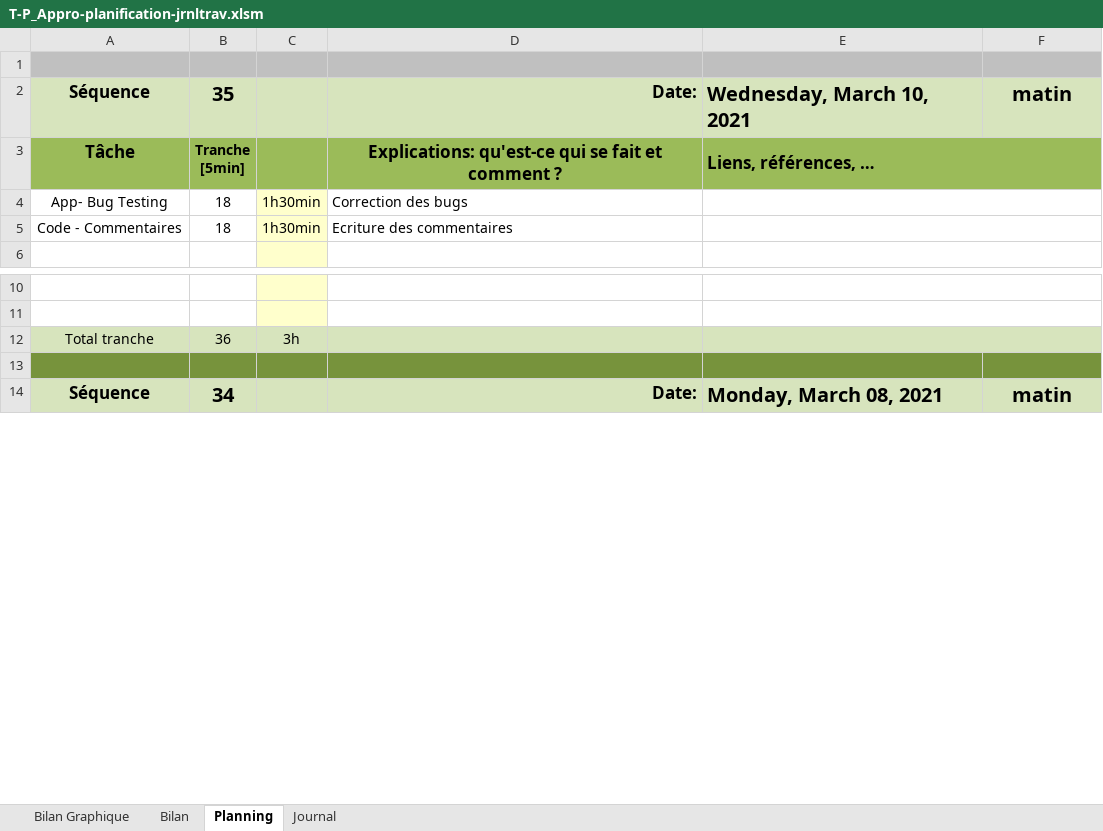
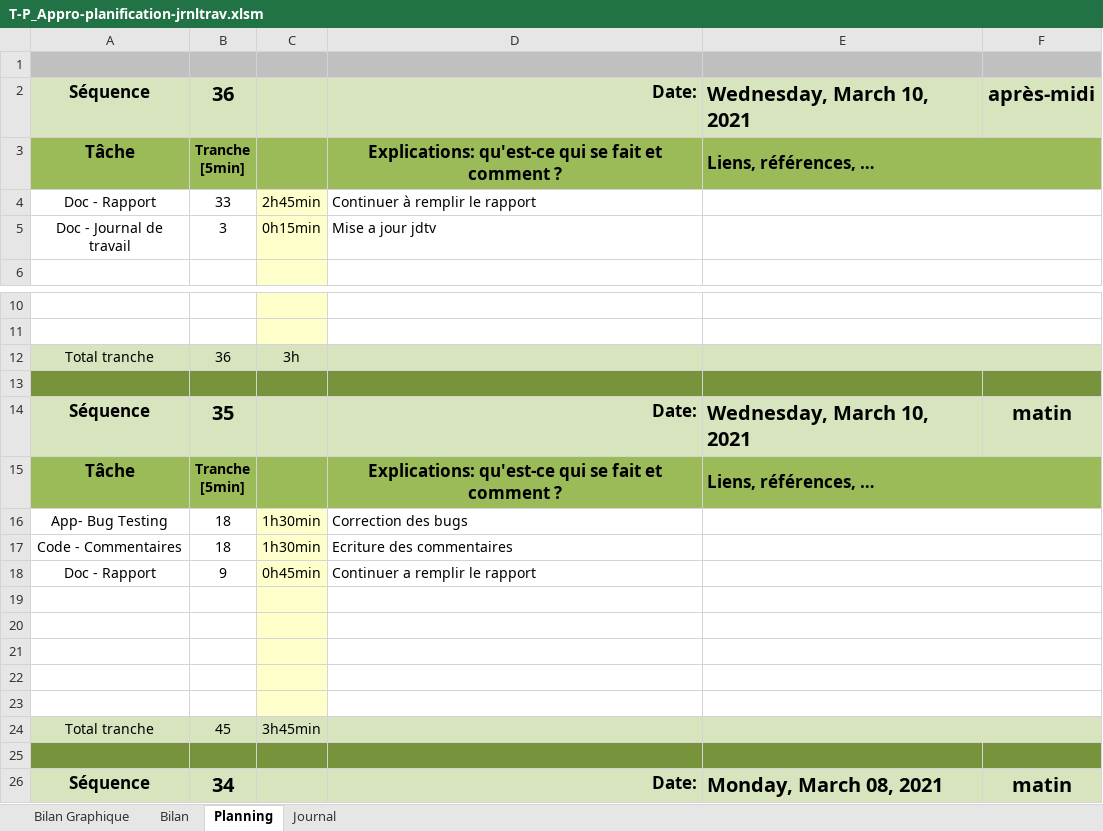
Before and after one commit to SweetDjsnow/TPI_GitHub, an Excel workbook: Documentation/T-P_Appro-planification-jrnltrav.xlsm, sheet Planning, drawn as a sheet; only a part is shown, gaps mark what is left out; values as stored, in another font and other column widths than the file's, no borders; charts and pictures and conditional formats not drawn; 1 other sheet too large or unreadable and not compared; ↵ is a line break in a cell; the diff names each change by its address in the sheet, - before the commit and + after, or states it on an @@ line.

```diff
--- a/Documentation/T-P_Appro-planification-jrnltrav.xlsm (sheet Planning)
+++ b/Documentation/T-P_Appro-planification-jrnltrav.xlsm (sheet Planning)
-B2: 35
+B2: 36
-F2: matin
+F2: après-midi
+row 4: Doc - Rapport | 33 | 2h45min | Continuer à remplir le rapport
+row 5: Doc - Journal de travail | 3 | 0h15min | Mise a jour jdtv
+row 13: (empty)
+row 14: Séquence | 35 |  | Date: | Wednesday, March 10, 2021 | matin
+row 15: Tâche | Tranche ↵ [5min] |  | Explications: qu'est-ce qui se fait et comment ? | Liens, références, …
@@ row 4 moved to row 16: App- Bug Testing @@
@@ row 5 moved to row 17: Code - Commentaires @@
+row 18: Doc - Rapport | 9 | 0h45min | Continuer a remplir le rapport
+row 19: (empty)
+row 20: (empty)
+row 21: (empty)
+row 22: (empty)
+row 23: (empty)
+row 24: Total tranche | 45 | 3h45min
```
Also changed, not shown: sheet Journal, charts or pictures, 37 other files.
